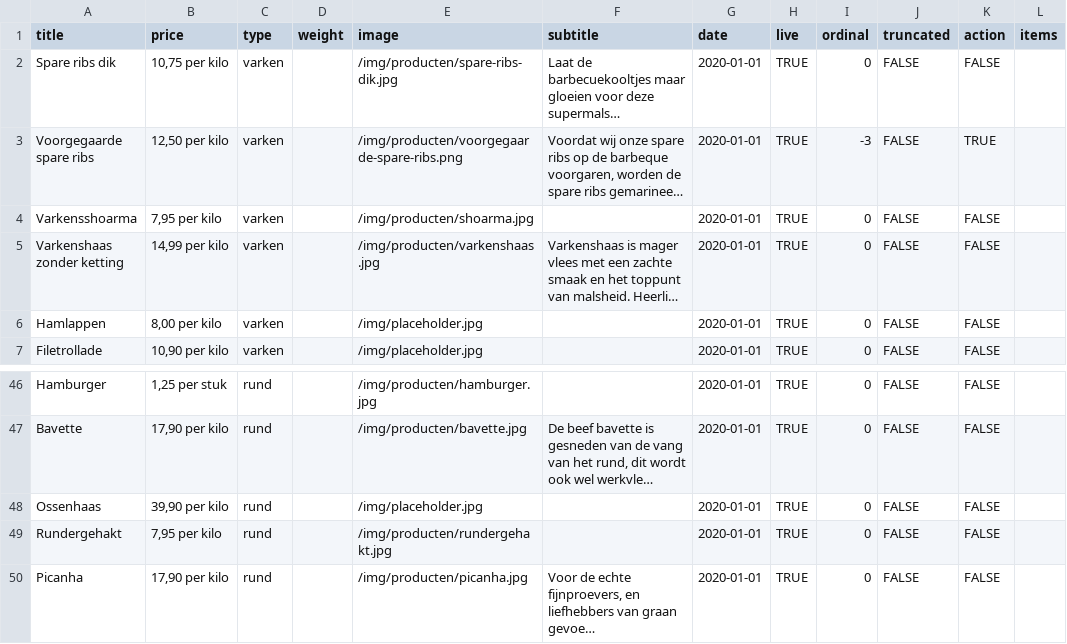
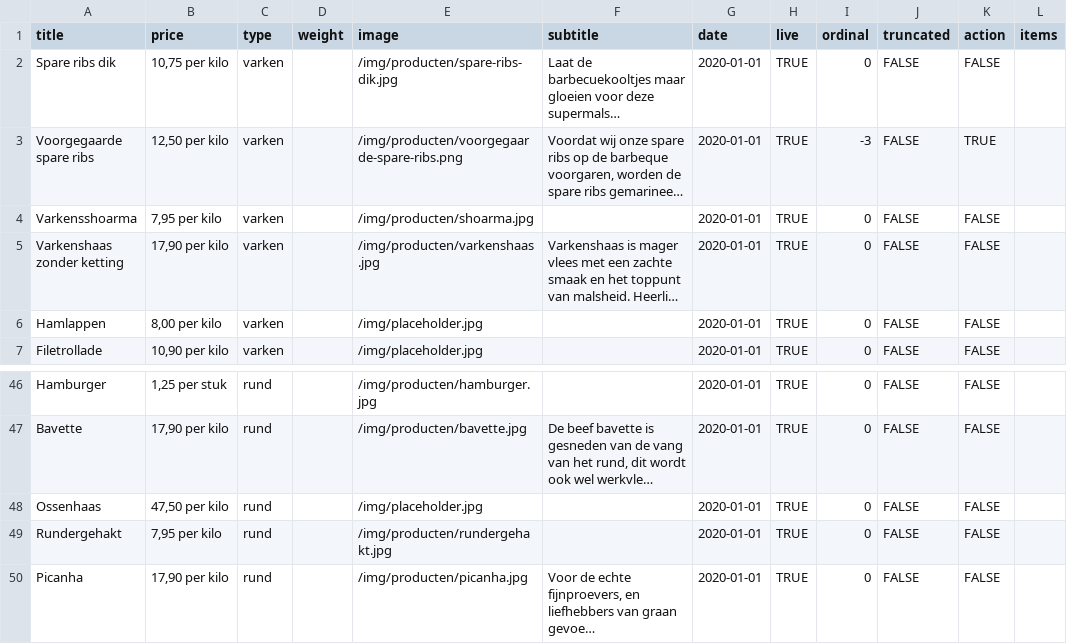
Before and after one commit to stefadinho/SmokeyJohnny_, a CSV file: assortiment/data.csv, drawn as a sheet; only a part is shown, gaps mark what is left out; long unchanged cells end in …; the diff names each change by its address in the sheet, - before the commit and + after, or states it on an @@ line.

Commit message:
Updated prices.

```diff
--- a/assortiment/data.csv
+++ b/assortiment/data.csv
-B5 (price): 14,99 per kilo
+B5 (price): 17,90 per kilo
-B48 (price): 39,90 per kilo
+B48 (price): 47,50 per kilo
```
